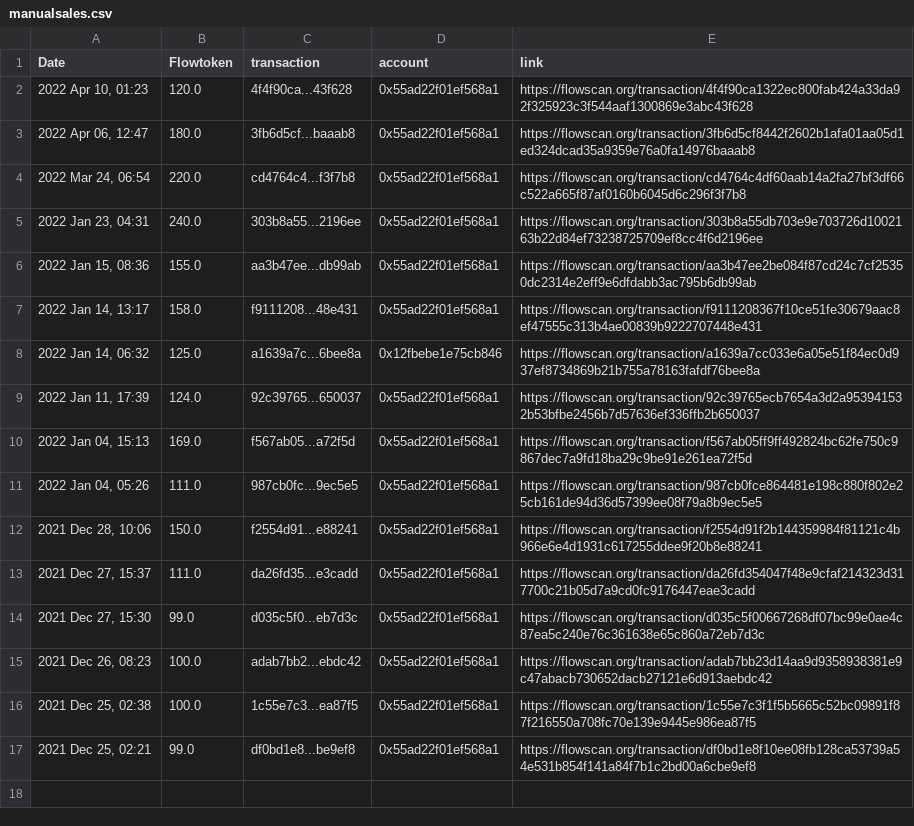
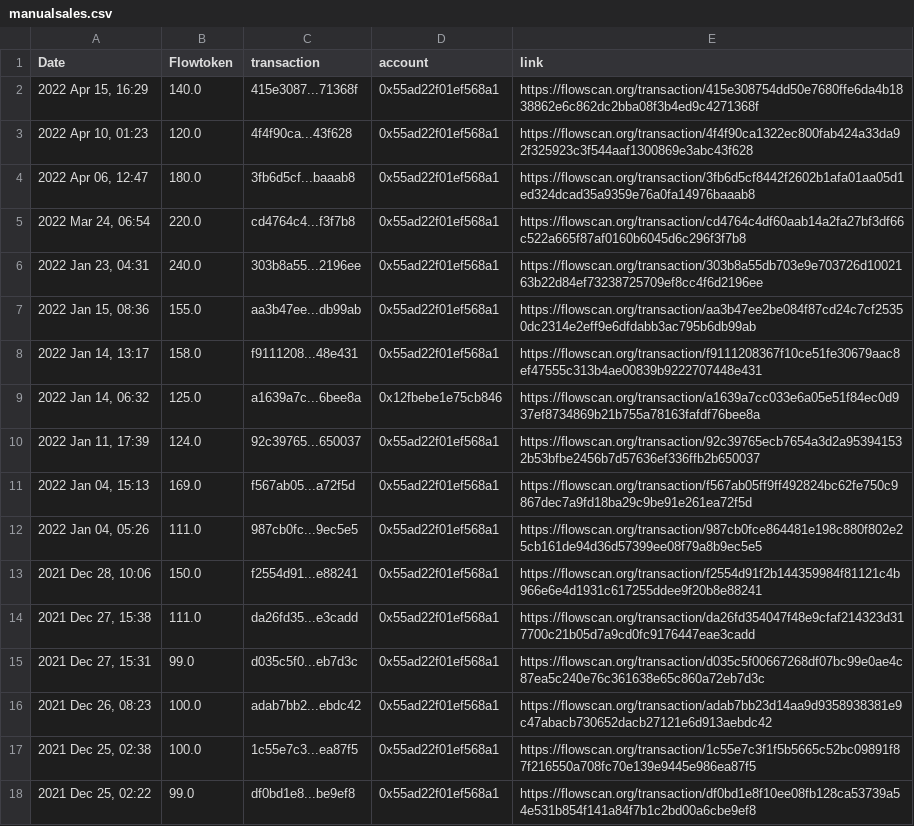
Before and after one commit to socktracker/herokudb, a CSV file: manualsales.csv, drawn as a sheet.

Commit message:
update_file via PyGithub

```diff
--- a/manualsales.csv
+++ b/manualsales.csv
@@ -1,2 +1,3 @@
 Date,Flowtoken,transaction,account,link
+"2022 Apr 15, 16:29",140.0,415e3087...71368f,0x55ad22f01ef568a1,https://flowscan.org/transaction/415e308754dd50e7680ffe6da4b1838862e6c862dc2bba08f3b4ed9c4271368f
 "2022 Apr 10, 01:23",120.0,4f4f90ca...43f628,0x55ad22f01ef568a1,https://flowscan.org/transaction/4f4f90ca1322ec800fab424a33da92f325923c3f544aaf1300869e3abc43f628
@@ -12,6 +13,6 @@ Date,Flowtoken,transaction,account,link
 "2021 Dec 28, 10:06",150.0,f2554d91...e88241,0x55ad22f01ef568a1,https://flowscan.org/transaction/f2554d91f2b144359984f81121c4b966e6e4d1931c617255ddee9f20b8e88241
-"2021 Dec 27, 15:37",111.0,da26fd35...e3cadd,0x55ad22f01ef568a1,https://flowscan.org/transaction/da26fd354047f48e9cfaf214323d317700c21b05d7a9cd0fc9176447eae3cadd
-"2021 Dec 27, 15:30",99.0,d035c5f0...eb7d3c,0x55ad22f01ef568a1,https://flowscan.org/transaction/d035c5f00667268df07bc99e0ae4c87ea5c240e76c361638e65c860a72eb7d3c
+"2021 Dec 27, 15:38",111.0,da26fd35...e3cadd,0x55ad22f01ef568a1,https://flowscan.org/transaction/da26fd354047f48e9cfaf214323d317700c21b05d7a9cd0fc9176447eae3cadd
+"2021 Dec 27, 15:31",99.0,d035c5f0...eb7d3c,0x55ad22f01ef568a1,https://flowscan.org/transaction/d035c5f00667268df07bc99e0ae4c87ea5c240e76c361638e65c860a72eb7d3c
 "2021 Dec 26, 08:23",100.0,adab7bb2...ebdc42,0x55ad22f01ef568a1,https://flowscan.org/transaction/adab7bb23d14aa9d9358938381e9c47abacb730652dacb27121e6d913aebdc42
 "2021 Dec 25, 02:38",100.0,1c55e7c3...ea87f5,0x55ad22f01ef568a1,https://flowscan.org/transaction/1c55e7c3f1f5b5665c52bc09891f87f216550a708fc70e139e9445e986ea87f5
-"2021 Dec 25, 02:21",99.0,df0bd1e8...be9ef8,0x55ad22f01ef568a1,https://flowscan.org/transaction/df0bd1e8f10ee08fb128ca53739a54e531b854f141a84f7b1c2bd00a6cbe9ef8
+"2021 Dec 25, 02:22",99.0,df0bd1e8...be9ef8,0x55ad22f01ef568a1,https://flowscan.org/transaction/df0bd1e8f10ee08fb128ca53739a54e531b854f141a84f7b1c2bd00a6cbe9ef8
```
